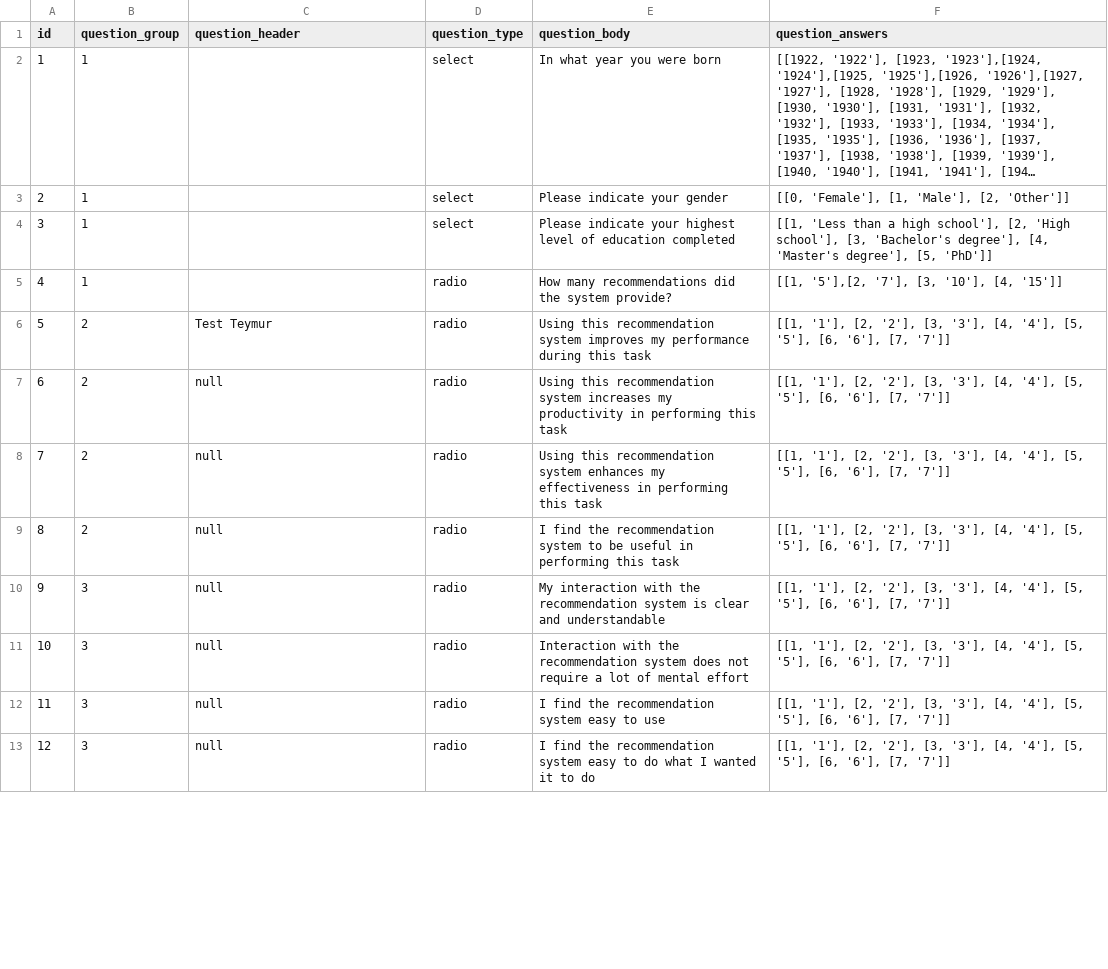
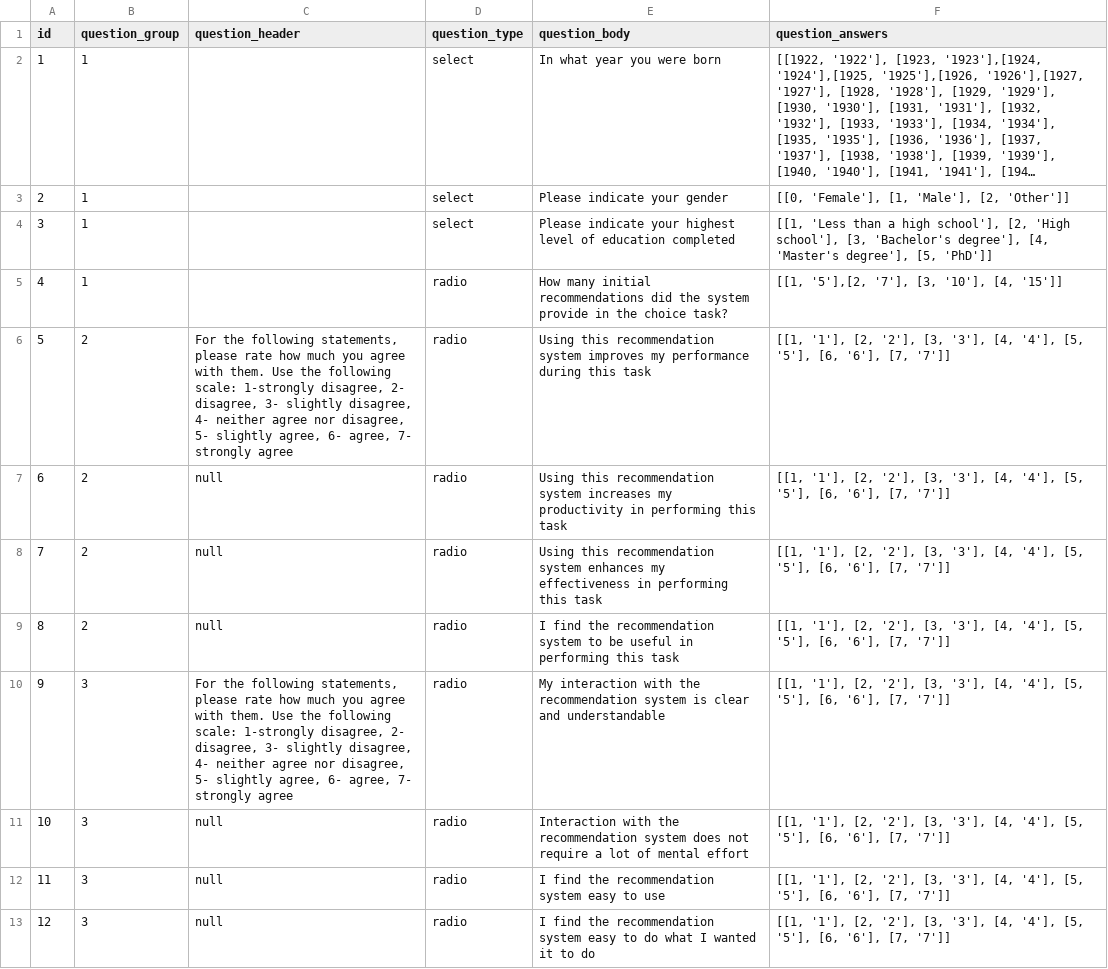
Before and after one commit to emilmirzayev/flask_experiment, a CSV file: app/helpers/questions.csv, drawn as a sheet; only a part is shown; long unchanged cells end in …; the diff covers the shown part only.

```diff
--- a/app/helpers/questions.csv
+++ b/app/helpers/questions.csv
@@ -4,4 +4,4 @@ id;question_group;question_header;question_type;question_body;question_answers
 3;1;;select;Please indicate your highest level of education completed;[[1, 'Less than a high school'], [2, 'High school'], [3, 'Bachelor's degree'], [4, 'Master's degree'], [5, 'PhD']]
-4;1;;radio;How many recommendations did the system provide?;[[1, '5'],[2, '7'], [3, '10'], [4, '15']]
-5;2;Test Teymur;radio;Using this recommendation system improves my performance  during this task;"[[1, '1'], [2, '2'], [3, '3'], [4, '4'], [5, '5'], [6, '6'], [7, '7']]"
+4;1;;radio;How many initial recommendations did the system provide in the choice task?;[[1, '5'],[2, '7'], [3, '10'], [4, '15']]
+5;2;For the following statements, please rate how much you agree with them. Use the following scale: 1-strongly disagree, 2- disagree, 3- slightly disagree, 4- neither agree nor disagree, 5- slightly agree, 6- agree, 7- strongly agree;radio;Using this recommendation system improves my performance  during this task;"[[1, '1'], [2, '2'], [3, '3'], [4, '4'], [5, '5'], [6, '6'], [7, '7']]"
 6;2;null;radio;Using this recommendation system increases my productivity in performing this task;"[[1, '1'], [2, '2'], [3, '3'], [4, '4'], [5, '5'], [6, '6'], [7, '7']]"
@@ -9,3 +9,3 @@ id;question_group;question_header;question_type;question_body;question_answers
 8;2;null;radio;I find the recommendation system to be useful in performing this task;"[[1, '1'], [2, '2'], [3, '3'], [4, '4'], [5, '5'], [6, '6'], [7, '7']]"
-9;3;null;radio;My interaction with the recommendation system is clear and understandable;"[[1, '1'], [2, '2'], [3, '3'], [4, '4'], [5, '5'], [6, '6'], [7, '7']]"
+9;3;For the following statements, please rate how much you agree with them. Use the following scale: 1-strongly disagree, 2- disagree, 3- slightly disagree, 4- neither agree nor disagree, 5- slightly agree, 6- agree, 7- strongly agree;radio;My interaction with the recommendation system is clear and understandable;"[[1, '1'], [2, '2'], [3, '3'], [4, '4'], [5, '5'], [6, '6'], [7, '7']]"
 10;3;null;radio;Interaction with the recommendation system does not require a lot of mental effort;"[[1, '1'], [2, '2'], [3, '3'], [4, '4'], [5, '5'], [6, '6'], [7, '7']]"
```
Also changed, not shown: 2 edited cells elsewhere in this file, 3 other files.
